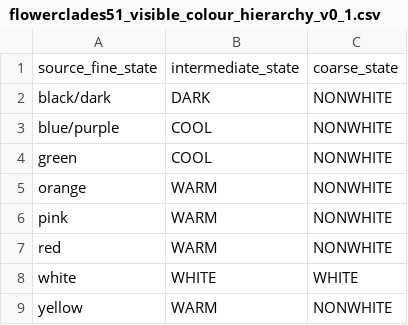
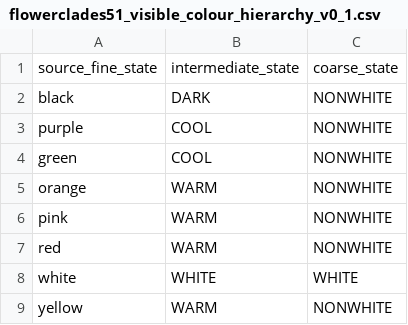
Before and after one commit to zuizui0223/chun, a CSV file: data/flowerclades51_visible_colour_hierarchy_v0_1.csv, drawn as a sheet.

Commit message:
Correct Flower-clades-51 source colour tokens before AUC

```diff
--- a/data/flowerclades51_visible_colour_hierarchy_v0_1.csv
+++ b/data/flowerclades51_visible_colour_hierarchy_v0_1.csv
@@ -1,4 +1,4 @@
 source_fine_state,intermediate_state,coarse_state
-black/dark,DARK,NONWHITE
-blue/purple,COOL,NONWHITE
+black,DARK,NONWHITE
+purple,COOL,NONWHITE
 green,COOL,NONWHITE
```
